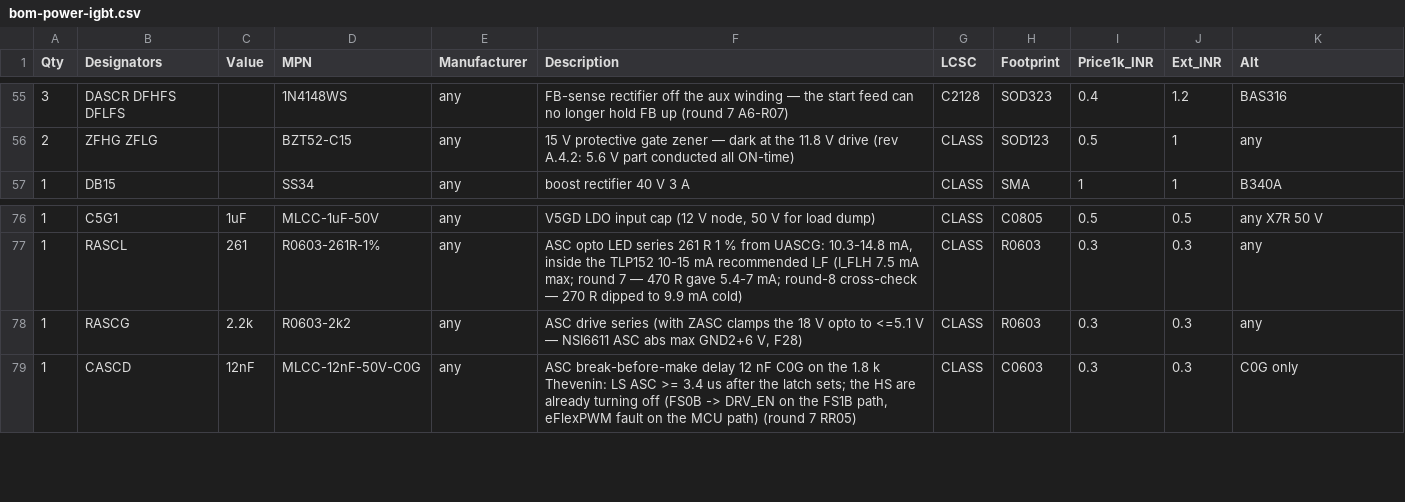
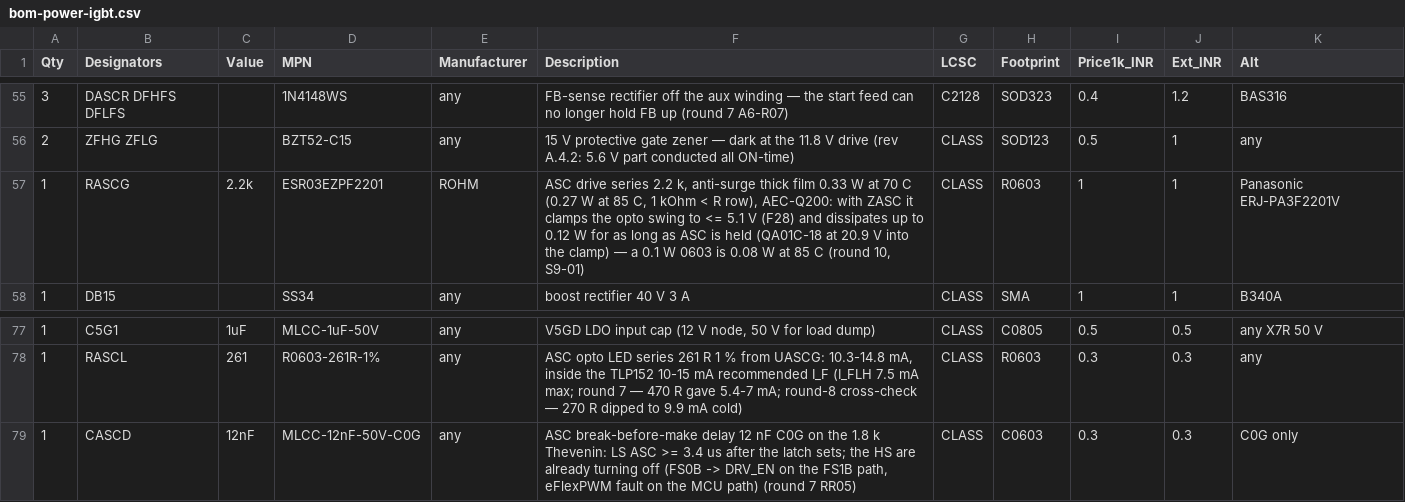
Before and after one commit to vectivolt/Traction-Inverter-GEN-1, a CSV file: docs/bom-power-igbt.csv, drawn as a sheet; only a part is shown, gaps mark what is left out.

```diff
--- a/docs/bom-power-igbt.csv
+++ b/docs/bom-power-igbt.csv
@@ -56,2 +56,3 @@ Qty,Designators,Value,MPN,Manufacturer,Description,LCSC,Footprint,Price1k_INR,Ex
 2,"ZFHG ZFLG","","BZT52-C15","any","15 V protective gate zener — dark at the 11.8 V drive (rev A.4.2: 5.6 V part conducted all ON-time)",CLASS,"SOD123",0.5,1,"any"
+1,"RASCG","2.2k","ESR03EZPF2201","ROHM","ASC drive series 2.2 k, anti-surge thick film 0.33 W at 70 C (0.27 W at 85 C, 1 kOhm < R row), AEC-Q200: with ZASC it clamps the opto swing to <= 5.1 V (F28) and dissipates up to 0.12 W for as long as ASC is held (QA01C-18 at 20.9 V into the clamp) — a 0.1 W 0603 is 0.08 W at 85 C (round 10, S9-01)",CLASS,"R0603",1,1,"Panasonic ERJ-PA3F2201V"
 1,"DB15","","SS34","any","boost rectifier 40 V 3 A",CLASS,"SMA",1,1,"B340A"
@@ -77,3 +78,2 @@ Qty,Designators,Value,MPN,Manufacturer,Description,LCSC,Footprint,Price1k_INR,Ex
 1,"RASCL","261","R0603-261R-1%","any","ASC opto LED series 261 R 1 % from UASCG: 10.3-14.8 mA, inside the TLP152 10-15 mA recommended I_F (I_FLH 7.5 mA max; round 7 — 470 R gave 5.4-7 mA; round-8 cross-check — 270 R dipped to 9.9 mA cold)",CLASS,"R0603",0.3,0.3,"any"
-1,"RASCG","2.2k","R0603-2k2","any","ASC drive series (with ZASC clamps the 18 V opto to <=5.1 V — NSI6611 ASC abs max GND2+6 V, F28)",CLASS,"R0603",0.3,0.3,"any"
 1,"CASCD","12nF","MLCC-12nF-50V-C0G","any","ASC break-before-make delay 12 nF C0G on the 1.8 k Thevenin: LS ASC >= 3.4 us after the latch sets; the HS are already turning off (FS0B -> DRV_EN on the FS1B path, eFlexPWM fault on the MCU path) (round 7 RR05)",CLASS,"C0603",0.3,0.3,"C0G only"
```
Also changed, not shown: docs/bom-control-card-sic4.csv, docs/bom-discharge-igbt4.csv, 41 other files.
